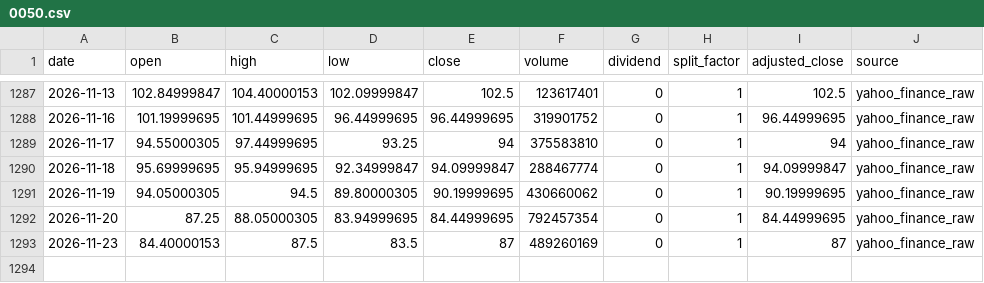
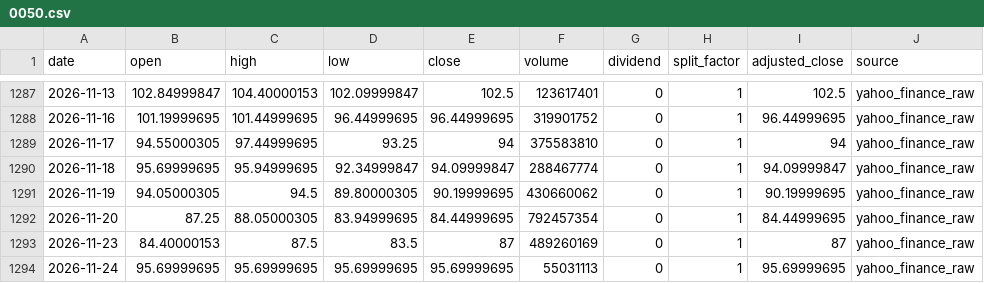
Before and after one commit to onecool-tw/OnecoolOS, a CSV file: data/market/dashboard/history/0050.csv, drawn as a sheet; only a part is shown, gaps mark what is left out; the diff names each change by its address in the sheet, - before the commit and + after, or states it on an @@ line.

```diff
--- a/data/market/dashboard/history/0050.csv
+++ b/data/market/dashboard/history/0050.csv
+row 1294: 2026-11-24 | 95.69999695 | 95.69999695 | 95.69999695 | 95.69999695 | 55031113 | 0 | 1 | 95.69999695 | yahoo_finance_raw
```
Also changed, not shown: data/market/dashboard/history/2330.csv, data/market/dashboard/history/DXY.csv, 6 other files.
